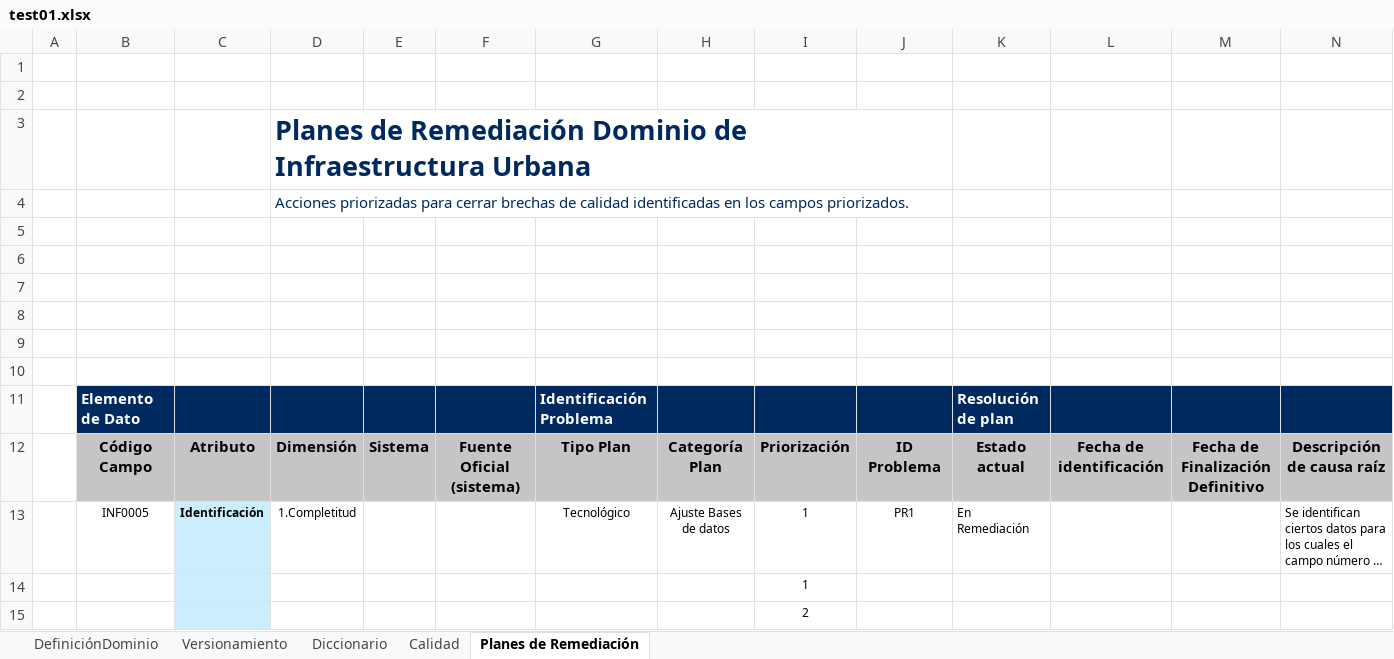
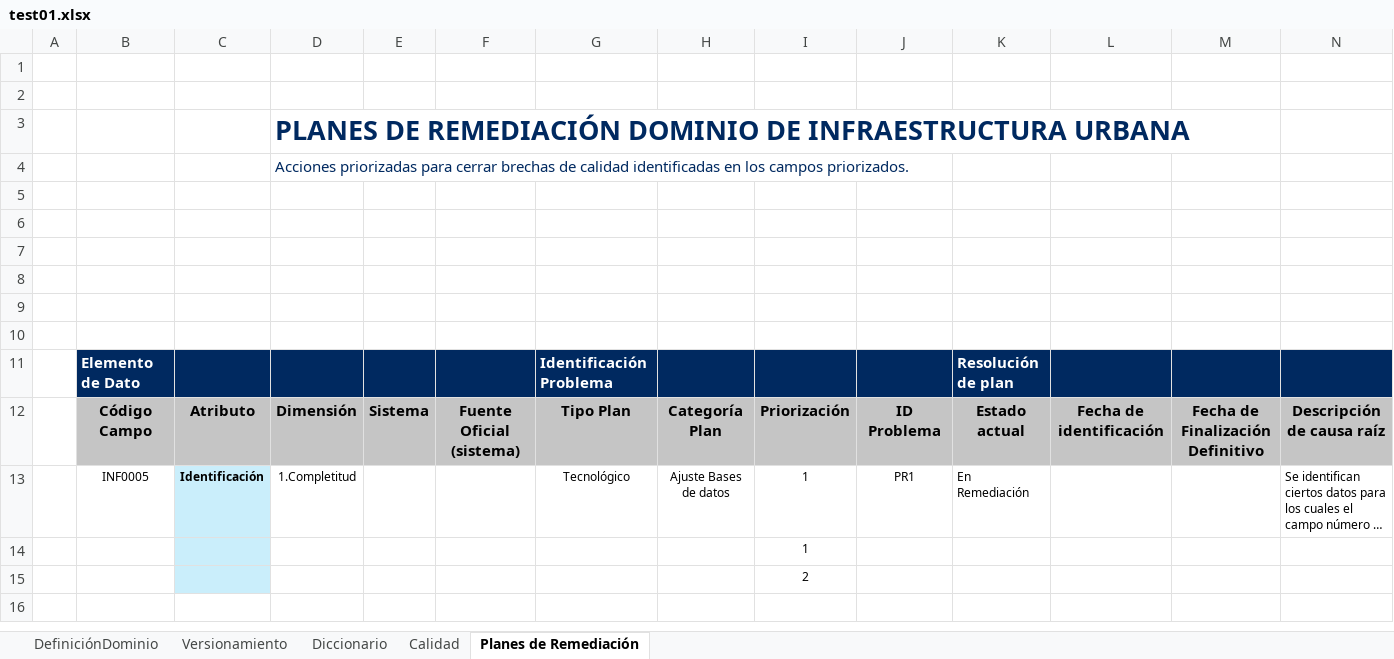
Before and after one commit to Josefu-zero/Excel-to-HTML, an Excel workbook: test01.xlsx, sheet Planes de Remediación, drawn as a sheet; only a part is shown; long unchanged cells end in …; values as stored, in another font and other column widths than the file's, no borders; charts and pictures not drawn; the diff names each change by its address in the sheet, - before the commit and + after, or states it on an @@ line.

```diff
--- a/test01.xlsx (sheet Planes de Remediación)
+++ b/test01.xlsx (sheet Planes de Remediación)
-D3: Planes de Remediación Dominio de Infraestructura Urbana
+D3: PLANES DE REMEDIACIÓN DOMINIO DE INFRAESTRUCTURA URBANA
-D3:J3 merged
```
Also changed, not shown: sheet DefiniciónDominio, sheet Calidad, 6 other files.
